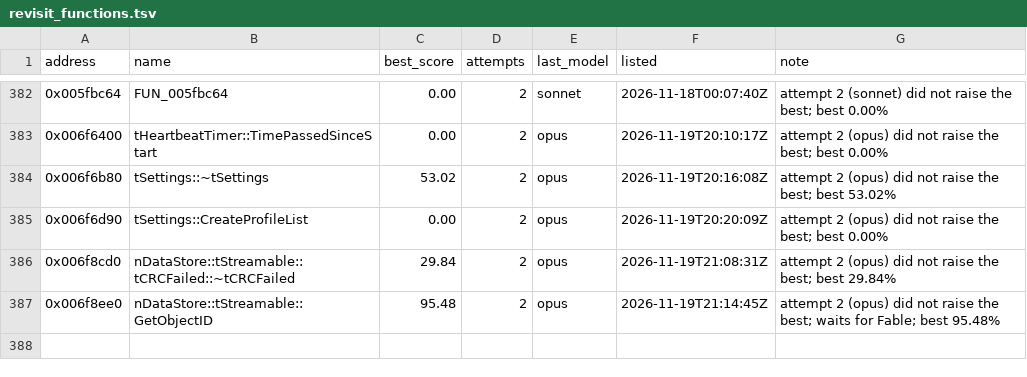
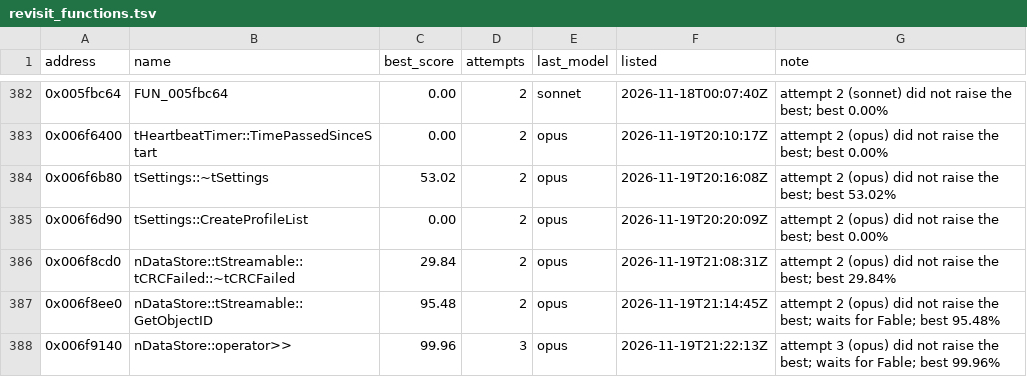
Before and after one commit to marinohardin/SFC2-decomp, a TSV file: analysis/results/revisit_functions.tsv, drawn as a sheet; only a part is shown, gaps mark what is left out.

Commit message:
chore(harness): update nDataStore::operator>> (0x006f9140) on the revisit list
The stop rule ended its run short of 100%; see analysis/results/revisit_functions.tsv.

```diff
--- a/analysis/results/revisit_functions.tsv
+++ b/analysis/results/revisit_functions.tsv
@@ -387 +387,2 @@ address	name	best_score	attempts	last_model	listed	note
 0x006f8ee0	nDataStore::tStreamable::GetObjectID	95.48	2	opus	2026-11-19T21:14:45Z	attempt 2 (opus) did not raise the best; waits for Fable; best 95.48%
+0x006f9140	nDataStore::operator>>	99.96	3	opus	2026-11-19T21:22:13Z	attempt 3 (opus) did not raise the best; waits for Fable; best 99.96%
```
